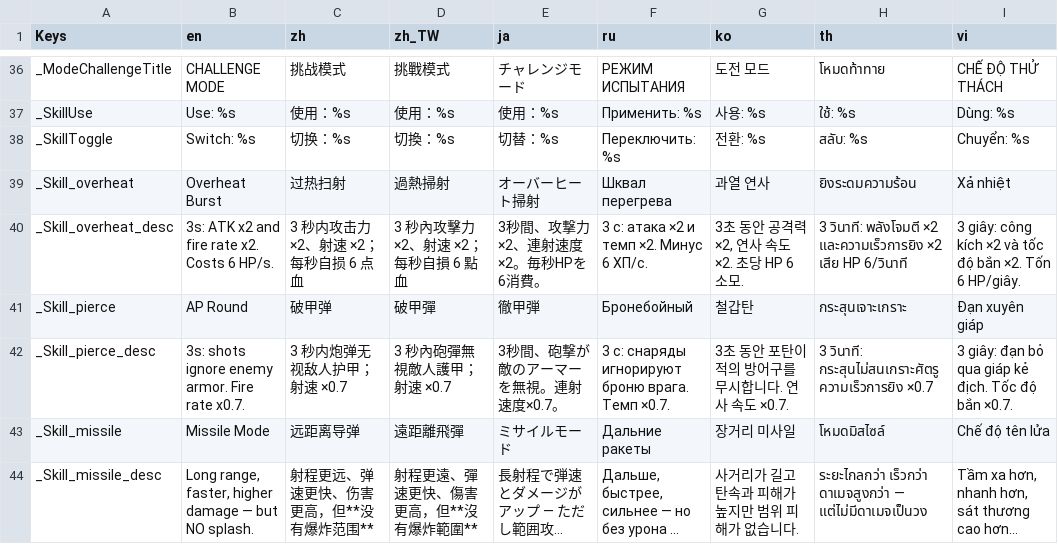
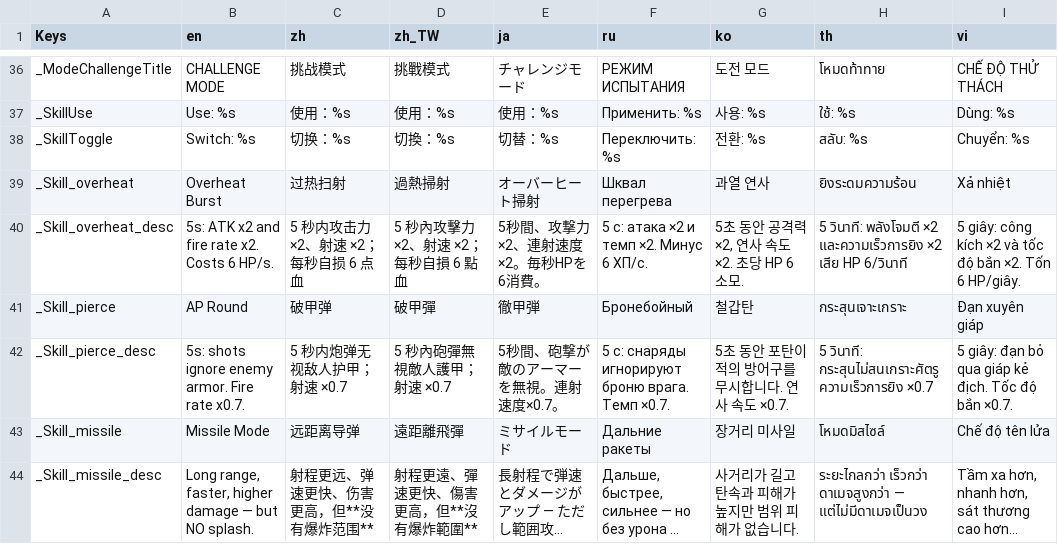
Before and after one commit to absolve/machine-TD, a CSV file: machine-td/lang/language.csv, drawn as a sheet; only a part is shown, gaps mark what is left out; long unchanged cells end in …; the diff covers the shown part only.

```diff
--- a/machine-td/lang/language.csv
+++ b/machine-td/lang/language.csv
@@ -39,5 +39,5 @@
 "_Skill_overheat","Overheat Burst","过热扫射","過熱掃射","オーバーヒート掃射","Шквал перегрева","과열 연사","ยิงระดมความร้อน","Xả nhiệt"
-"_Skill_overheat_desc","3s: ATK x2 and fire rate x2. Costs 6 HP/s.","3 秒内攻击力 ×2、射速 ×2；每秒自损 6 点血","3 秒內攻擊力 ×2、射速 ×2；每秒自損 6 點血","3秒間、攻撃力×2、連射速度×2。毎秒HPを6消費。","3 с: атака ×2 и темп ×2. Минус 6 ХП/с.","3초 동안 공격력 ×2, 연사 속도 ×2. 초당 HP 6 소모.","3 วินาที: พลังโจมตี ×2 และความเร็วการยิง ×2 เสีย HP 6/วินาที","3 giây: công kích ×2 và tốc độ bắn ×2. Tốn 6 HP/giây."
+"_Skill_overheat_desc","5s: ATK x2 and fire rate x2. Costs 6 HP/s.","5 秒内攻击力 ×2、射速 ×2；每秒自损 6 点血","5 秒內攻擊力 ×2、射速 ×2；每秒自損 6 點血","5秒間、攻撃力×2、連射速度×2。毎秒HPを6消費。","5 с: атака ×2 и темп ×2. Минус 6 ХП/с.","5초 동안 공격력 ×2, 연사 속도 ×2. 초당 HP 6 소모.","5 วินาที: พลังโจมตี ×2 และความเร็วการยิง ×2 เสีย HP 6/วินาที","5 giây: công kích ×2 và tốc độ bắn ×2. Tốn 6 HP/giây."
 "_Skill_pierce","AP Round","破甲弹","破甲彈","徹甲弾","Бронебойный","철갑탄","กระสุนเจาะเกราะ","Đạn xuyên giáp"
-"_Skill_pierce_desc","3s: shots ignore enemy armor. Fire rate x0.7.","3 秒内炮弹无视敌人护甲；射速 ×0.7","3 秒內砲彈無視敵人護甲；射速 ×0.7","3秒間、砲撃が敵のアーマーを無視。連射速度×0.7。","3 с: снаряды игнорируют броню врага. Темп ×0.7.","3초 동안 포탄이 적의 방어구를 무시합니다. 연사 속도 ×0.7.","3 วินาที: กระสุนไม่สนเกราะศัตรู ความเร็วการยิง ×0.7","3 giây: đạn bỏ qua giáp kẻ địch. Tốc độ bắn ×0.7."
+"_Skill_pierce_desc","5s: shots ignore enemy armor. Fire rate x0.7.","5 秒内炮弹无视敌人护甲；射速 ×0.7","5 秒內砲彈無視敵人護甲；射速 ×0.7","5秒間、砲撃が敵のアーマーを無視。連射速度×0.7。","5 с: снаряды игнорируют броню врага. Темп ×0.7.","5초 동안 포탄이 적의 방어구를 무시합니다. 연사 속도 ×0.7.","5 วินาที: กระสุนไม่สนเกราะศัตรู ความเร็วการยิง ×0.7","5 giây: đạn bỏ qua giáp kẻ địch. Tốc độ bắn ×0.7."
 "_Skill_missile","Missile Mode","远距离导弹","遠距離飛彈","ミサイルモード","Дальние ракеты","장거리 미사일","โหมดมิสไซล์","Chế độ tên lửa"
```
Also changed, not shown: 24 edited cells elsewhere in this file, 7 other files.
